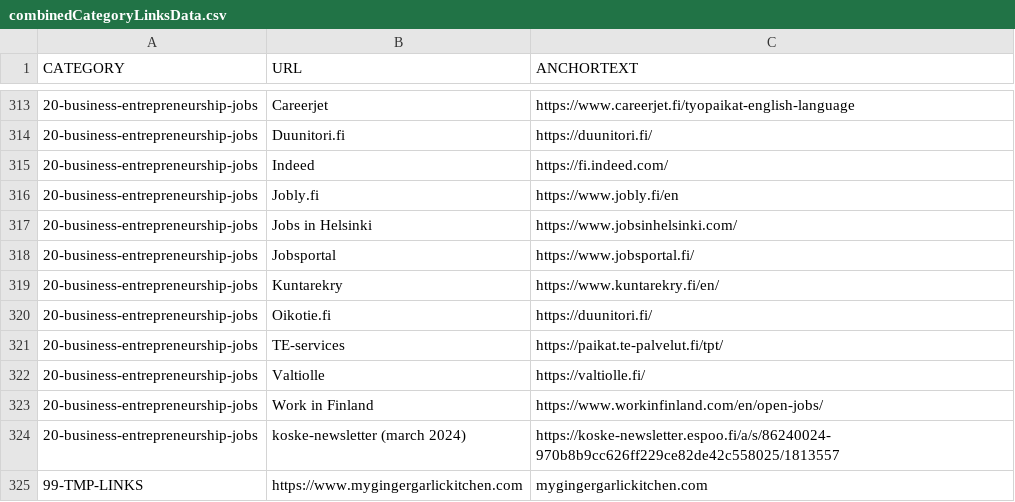
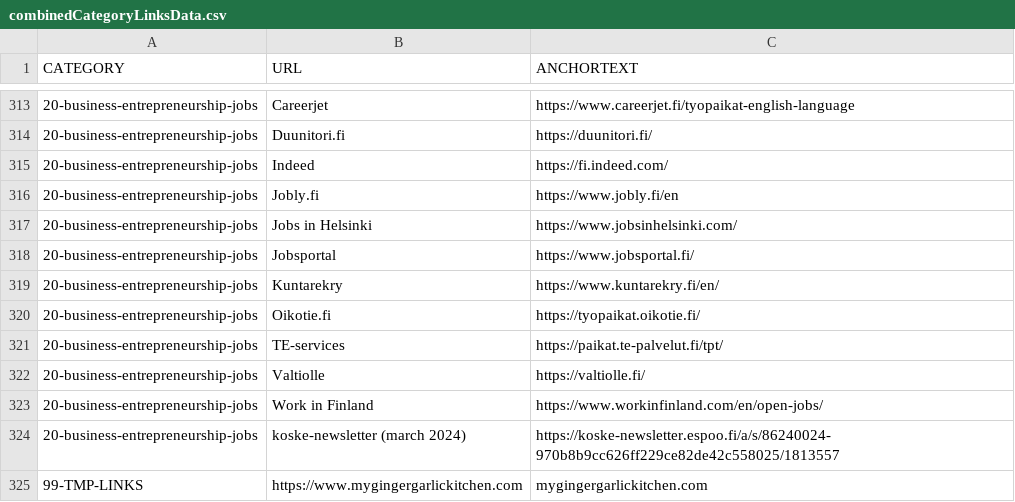
Before and after one commit to abhishek-paliwal/PROJECTS-REACTJS, a CSV file: app01-homepage/src/data/data_out/combinedCategoryLinksData.csv, drawn as a sheet; only a part is shown, gaps mark what is left out.

```diff
--- a/app01-homepage/src/data/data_out/combinedCategoryLinksData.csv
+++ b/app01-homepage/src/data/data_out/combinedCategoryLinksData.csv
@@ -319,3 +319,3 @@ CATEGORY;URL;ANCHORTEXT
 20-business-entrepreneurship-jobs;Kuntarekry;https://www.kuntarekry.fi/en/
-20-business-entrepreneurship-jobs;Oikotie.fi;https://duunitori.fi/
+20-business-entrepreneurship-jobs;Oikotie.fi;https://tyopaikat.oikotie.fi/
 20-business-entrepreneurship-jobs;TE-services;https://paikat.te-palvelut.fi/tpt/
```
Also changed, not shown: app01-homepage/src/data/data_in/20-business-entrepreneurship-jobs.csv, 1 other file.
